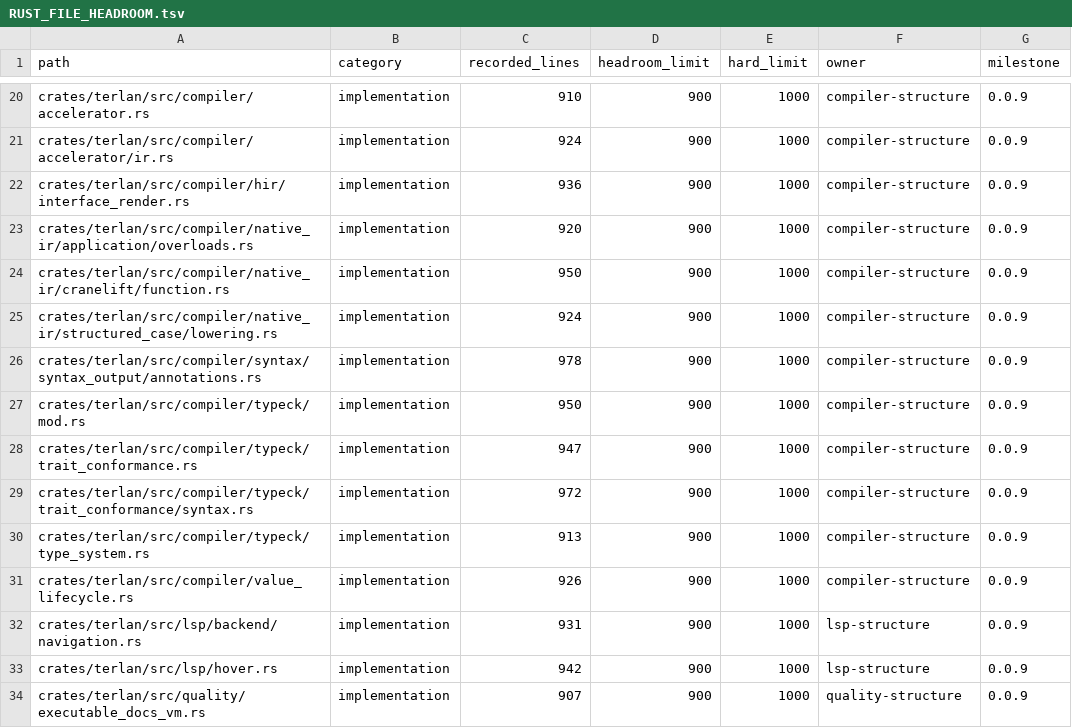
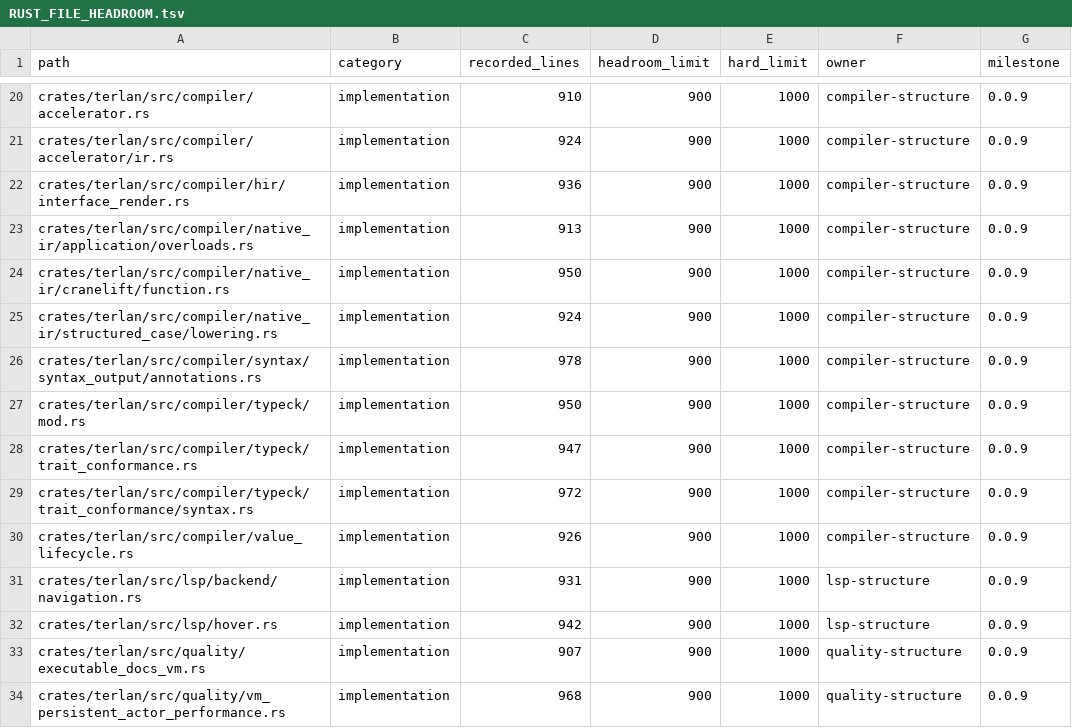
Before and after one commit to terlan-lang/terlan, a TSV file: docs/quality/RUST_FILE_HEADROOM.tsv, drawn as a sheet; only a part is shown, gaps mark what is left out; the shorter side is filled out with more unchanged rows.

Commit message:
Fix release compiler and runtime regressions

```diff
--- a/docs/quality/RUST_FILE_HEADROOM.tsv
+++ b/docs/quality/RUST_FILE_HEADROOM.tsv
@@ -22,3 +22,3 @@ crates/terlan/src/compiler/accelerator/ir.rs	implementation	924	900	1000	compile
 crates/terlan/src/compiler/hir/interface_render.rs	implementation	936	900	1000	compiler-structure	0.0.9
-crates/terlan/src/compiler/native_ir/application/overloads.rs	implementation	920	900	1000	compiler-structure	0.0.9
+crates/terlan/src/compiler/native_ir/application/overloads.rs	implementation	913	900	1000	compiler-structure	0.0.9
 crates/terlan/src/compiler/native_ir/cranelift/function.rs	implementation	950	900	1000	compiler-structure	0.0.9
@@ -29,3 +29,2 @@ crates/terlan/src/compiler/typeck/trait_conformance.rs	implementation	947	900	10
 crates/terlan/src/compiler/typeck/trait_conformance/syntax.rs	implementation	972	900	1000	compiler-structure	0.0.9
-crates/terlan/src/compiler/typeck/type_system.rs	implementation	913	900	1000	compiler-structure	0.0.9
 crates/terlan/src/compiler/value_lifecycle.rs	implementation	926	900	1000	compiler-structure	0.0.9
```
Also changed, not shown: docs/quality/RUST_STRING_ERROR_INVENTORY.tsv, 25 other files.
